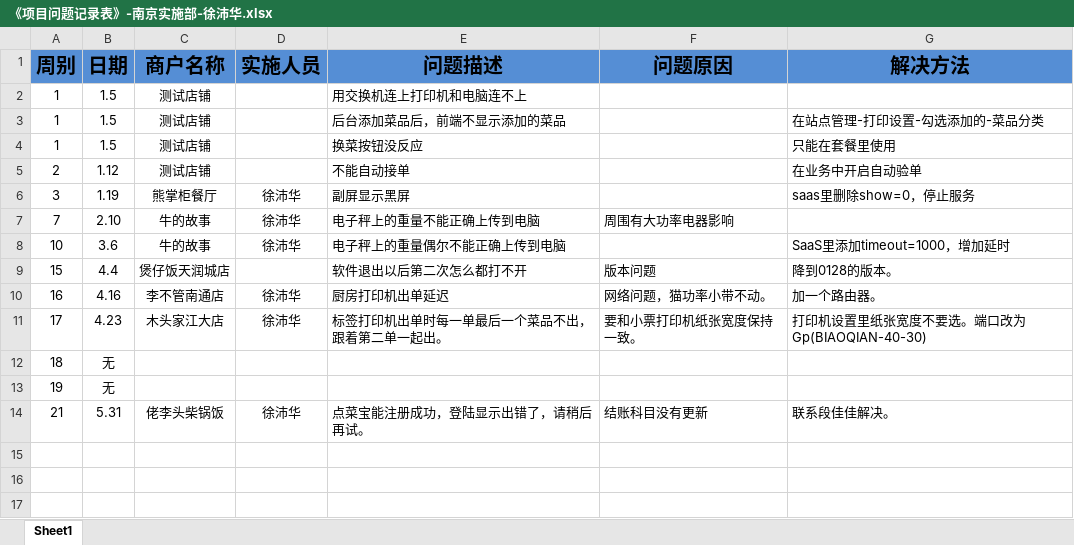
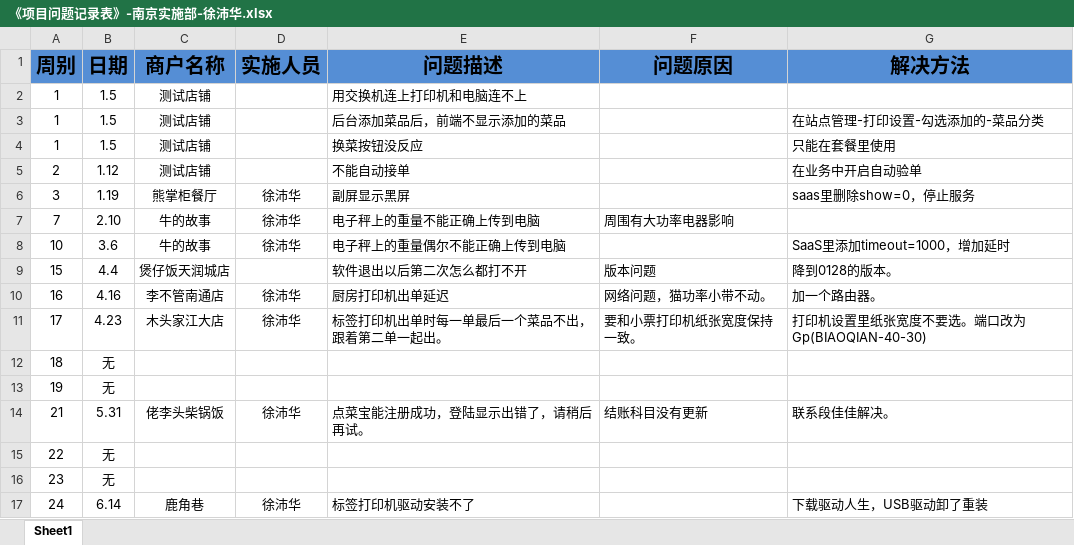
Before and after one commit to zhanglei601396810/NanJing, an Excel workbook: 问题记录/《项目问题记录表》-南京实施部-徐沛华.xlsx, sheet Sheet1, drawn as a sheet; values as stored, in another font and other column widths than the file's, no borders; the diff names each change by its address in the sheet, - before the commit and + after, or states it on an @@ line.

Commit message:
徐沛华

```diff
--- a/问题记录/《项目问题记录表》-南京实施部-徐沛华.xlsx (sheet Sheet1)
+++ b/问题记录/《项目问题记录表》-南京实施部-徐沛华.xlsx (sheet Sheet1)
+row 15: 22 | 无
+row 16: 23 | 无
+row 17: 24 | 6.14 | 鹿角巷 | 徐沛华 | 标签打印机驱动安装不了 |  | 下载驱动人生，USB驱动卸了重装
```
